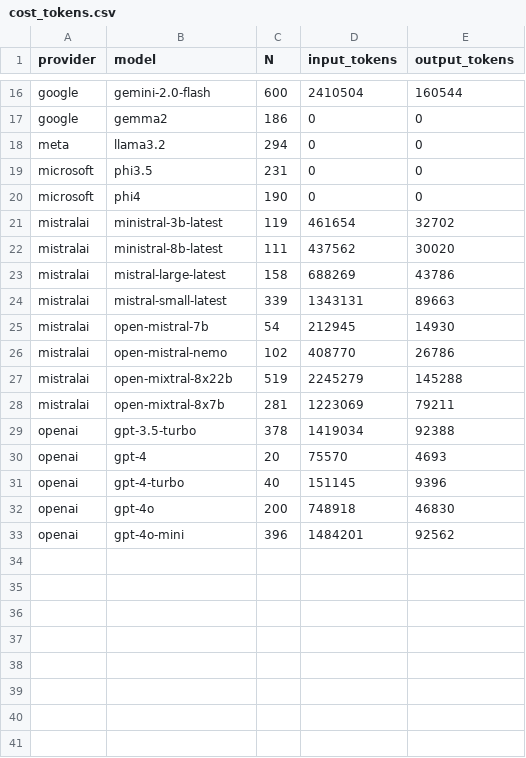
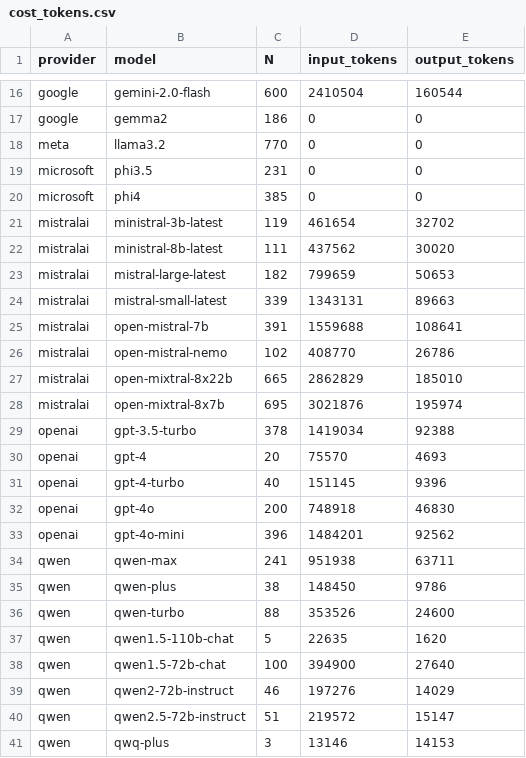
Before and after one commit to gumbelino/drillm, a CSV file: analysis/cost_tokens.csv, drawn as a sheet; only a part is shown, gaps mark what is left out; the diff covers the shown part only.

```diff
--- a/analysis/cost_tokens.csv
+++ b/analysis/cost_tokens.csv
@@ -17,13 +17,13 @@ google,gemini-2.0-flash,600,2410504,160544
 google,gemma2,186,0,0
-meta,llama3.2,294,0,0
+meta,llama3.2,770,0,0
 microsoft,phi3.5,231,0,0
-microsoft,phi4,190,0,0
+microsoft,phi4,385,0,0
 mistralai,ministral-3b-latest,119,461654,32702
 mistralai,ministral-8b-latest,111,437562,30020
-mistralai,mistral-large-latest,158,688269,43786
+mistralai,mistral-large-latest,182,799659,50653
 mistralai,mistral-small-latest,339,1343131,89663
-mistralai,open-mistral-7b,54,212945,14930
+mistralai,open-mistral-7b,391,1559688,108641
 mistralai,open-mistral-nemo,102,408770,26786
-mistralai,open-mixtral-8x22b,519,2245279,145288
-mistralai,open-mixtral-8x7b,281,1223069,79211
+mistralai,open-mixtral-8x22b,665,2862829,185010
+mistralai,open-mixtral-8x7b,695,3021876,195974
 openai,gpt-3.5-turbo,378,1419034,92388
@@ -33 +33,9 @@ openai,gpt-4o,200,748918,46830
 openai,gpt-4o-mini,396,1484201,92562
+qwen,qwen-max,241,951938,63711
+qwen,qwen-plus,38,148450,9786
+qwen,qwen-turbo,88,353526,24600
+qwen,qwen1.5-110b-chat,5,22635,1620
+qwen,qwen1.5-72b-chat,100,394900,27640
+qwen,qwen2-72b-instruct,46,197276,14029
+qwen,qwen2.5-72b-instruct,51,219572,15147
+qwen,qwq-plus,3,13146,14153
```
Also changed, not shown: 9 edited cells elsewhere in this file, analysis/llm_surveys.csv, 13 other files.
